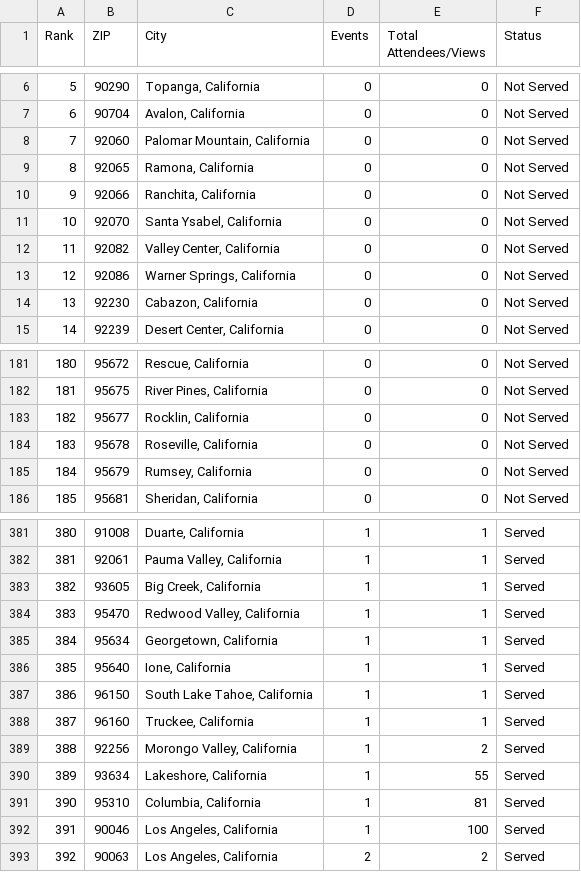
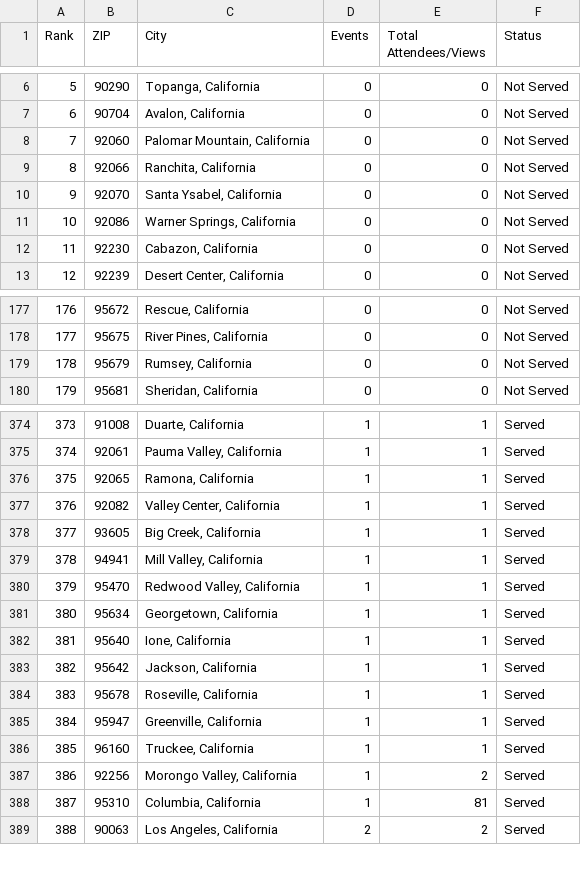
Before and after one commit to SharonSmith-829/CROB-Retreat, a CSV file: zip_coverage_results.csv, drawn as a sheet; only a part is shown, gaps mark what is left out; removed rows and columns are numbered as before the commit, all else as after; the diff covers the shown part only; the diff names each change by its address in the sheet, - before the commit and + after, or states it on an @@ line.

```diff
--- a/zip_coverage_results.csv
+++ b/zip_coverage_results.csv
-row 9: 8 | 92065 | Ramona, California | 0 | 0 | Not Served
@@ column A (Rank) renumbered between rows 9 and 420 @@
-row 12: 11 | 92082 | Valley Center, California | 0 | 0 | Not Served
-row 183: 182 | 95677 | Rocklin, California | 0 | 0 | Not Served
-row 184: 183 | 95678 | Roseville, California | 0 | 0 | Not Served
+row 376: 375 | 92065 | Ramona, California | 1 | 1 | Served
+row 377: 376 | 92082 | Valley Center, California | 1 | 1 | Served
+row 379: 378 | 94941 | Mill Valley, California | 1 | 1 | Served
-B383 (ZIP): 96150
+B383 (ZIP): 95642
-C383 (City): South Lake Tahoe, California
+C383 (City): Jackson, California
+row 384: 383 | 95678 | Roseville, California | 1 | 1 | Served
+row 385: 384 | 95947 | Greenville, California | 1 | 1 | Served
-row 390: 389 | 93634 | Lakeshore, California | 1 | 55 | Served
-row 392: 391 | 90046 | Los Angeles, California | 1 | 100 | Served
```
Also changed, not shown: 8 added rows, 7 removed rows and 6 edited cells elsewhere in this file, 3 other files.
